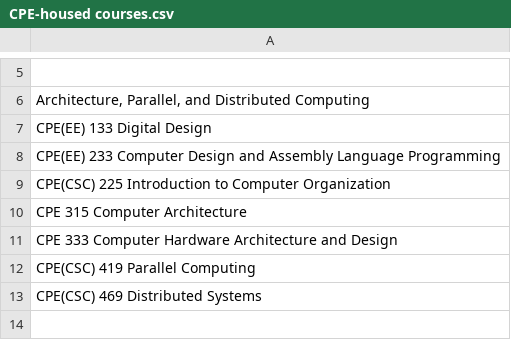
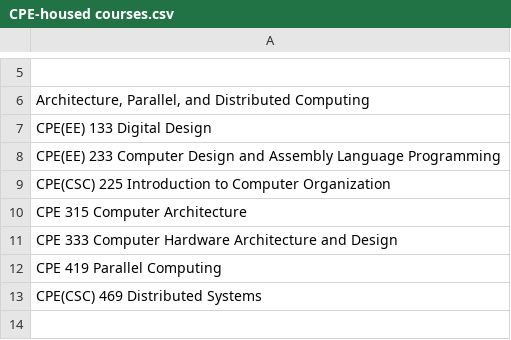
Before and after one commit to jbclements/csse-scheduling, a CSV file: csse-scheduling/CPE-housed courses.csv, drawn as a sheet; only a part is shown, gaps mark what is left out.

```diff
--- a/csse-scheduling/CPE-housed courses.csv
+++ b/csse-scheduling/CPE-housed courses.csv
@@ -11,3 +11,3 @@ CPE 315 Computer Architecture
 CPE 333 Computer Hardware Architecture and Design 
-CPE(CSC) 419 Parallel Computing
+CPE 419 Parallel Computing
 CPE(CSC) 469 Distributed Systems 
```
Also changed, not shown: 2 other files.
